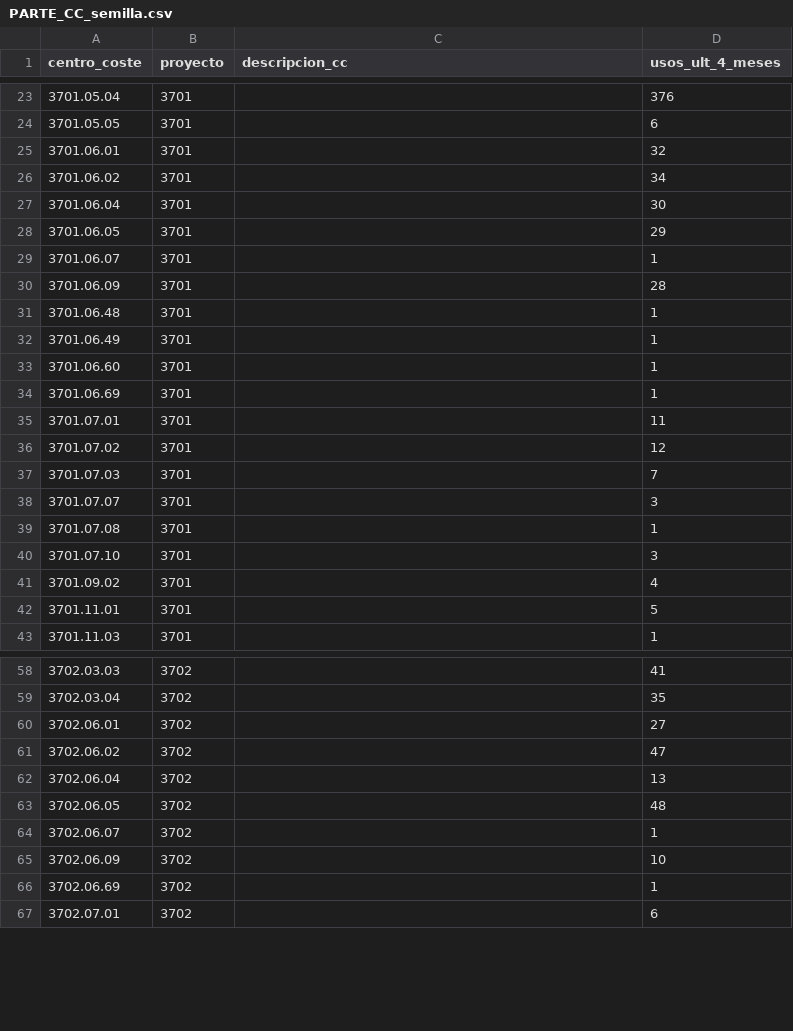
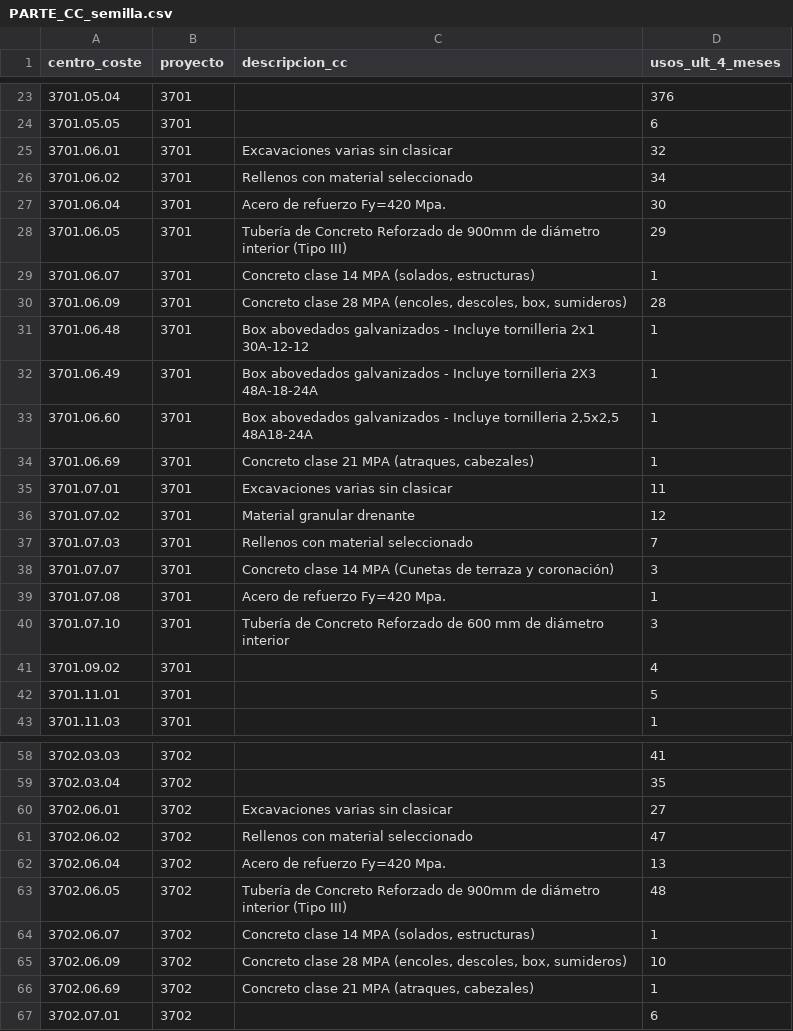
Before and after one commit to cesangal15/Ortiz-tm2-sur, a CSV file: backend/seeds/parte/PARTE_CC_semilla.csv, drawn as a sheet; only a part is shown, gaps mark what is left out; the diff covers the shown part only.

```diff
--- a/backend/seeds/parte/PARTE_CC_semilla.csv
+++ b/backend/seeds/parte/PARTE_CC_semilla.csv
@@ -24,18 +24,18 @@ centro_coste,proyecto,descripcion_cc,usos_ult_4_meses
 3701.05.05,3701,,6
-3701.06.01,3701,,32
-3701.06.02,3701,,34
-3701.06.04,3701,,30
-3701.06.05,3701,,29
-3701.06.07,3701,,1
-3701.06.09,3701,,28
-3701.06.48,3701,,1
-3701.06.49,3701,,1
-3701.06.60,3701,,1
-3701.06.69,3701,,1
-3701.07.01,3701,,11
-3701.07.02,3701,,12
-3701.07.03,3701,,7
-3701.07.07,3701,,3
-3701.07.08,3701,,1
-3701.07.10,3701,,3
+3701.06.01,3701,Excavaciones varias sin clasicar,32
+3701.06.02,3701,Rellenos con material seleccionado,34
+3701.06.04,3701,Acero de refuerzo Fy=420 Mpa.,30
+3701.06.05,3701,Tubería de Concreto Reforzado de 900mm de diámetro interior (Tipo III),29
+3701.06.07,3701,"Concreto clase 14 MPA (solados, estructuras)",1
+3701.06.09,3701,"Concreto clase  28 MPA (encoles, descoles, box, sumideros)",28
+3701.06.48,3701,Box abovedados galvanizados - Incluye tornilleria 2x1 30A-12-12,1
+3701.06.49,3701,Box abovedados galvanizados - Incluye tornilleria 2X3 48A-18-24A,1
+3701.06.60,3701,"Box abovedados galvanizados - Incluye tornilleria 2,5x2,5 48A18-24A",1
+3701.06.69,3701,"Concreto clase 21 MPA (atraques, cabezales)",1
+3701.07.01,3701,Excavaciones varias sin clasicar,11
+3701.07.02,3701,Material granular drenante,12
+3701.07.03,3701,Rellenos con material seleccionado,7
+3701.07.07,3701,Concreto clase 14 MPA (Cunetas de terraza y coronación),3
+3701.07.08,3701,Acero de refuerzo Fy=420 Mpa.,1
+3701.07.10,3701,Tubería de Concreto Reforzado de 600 mm de diámetro interior,3
 3701.09.02,3701,,4
@@ -59,9 +59,9 @@ centro_coste,proyecto,descripcion_cc,usos_ult_4_meses
 3702.03.04,3702,,35
-3702.06.01,3702,,27
-3702.06.02,3702,,47
-3702.06.04,3702,,13
-3702.06.05,3702,,48
-3702.06.07,3702,,1
-3702.06.09,3702,,10
-3702.06.69,3702,,1
+3702.06.01,3702,Excavaciones varias sin clasicar,27
+3702.06.02,3702,Rellenos con material seleccionado,47
+3702.06.04,3702,Acero de refuerzo Fy=420 Mpa.,13
+3702.06.05,3702,Tubería de Concreto Reforzado de 900mm de diámetro interior (Tipo III),48
+3702.06.07,3702,"Concreto clase 14 MPA (solados, estructuras)",1
+3702.06.09,3702,"Concreto clase  28 MPA (encoles, descoles, box, sumideros)",10
+3702.06.69,3702,"Concreto clase 21 MPA (atraques, cabezales)",1
 3702.07.01,3702,,6
```
Also changed, not shown: 34 edited cells elsewhere in this file, 8 other files.
